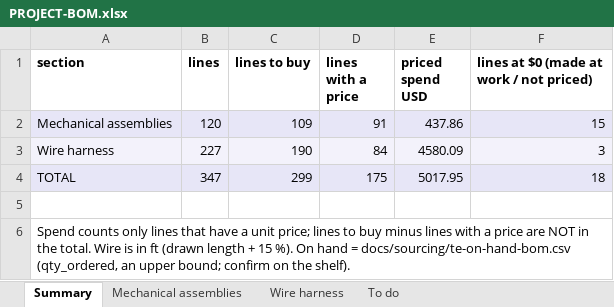
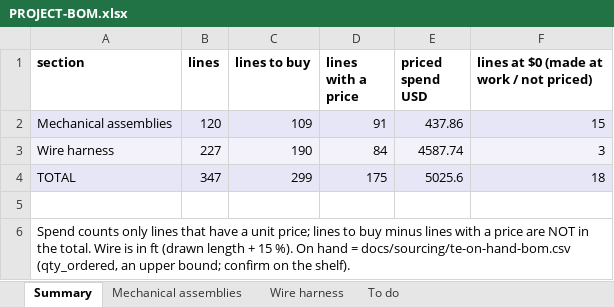
Before and after one commit to living-relation/st185-link-ecu-config, an Excel workbook: docs/sourcing/PROJECT-BOM.xlsx, sheet Summary, drawn as a sheet; values as stored, in another font and other column widths than the file's, no borders; the diff names each change by its address in the sheet, - before the commit and + after, or states it on an @@ line.

```diff
--- a/docs/sourcing/PROJECT-BOM.xlsx (sheet Summary)
+++ b/docs/sourcing/PROJECT-BOM.xlsx (sheet Summary)
-E3 (priced spend USD): 4580.09
+E3 (priced spend USD): 4587.74
-E4 (priced spend USD): 5017.95
+E4 (priced spend USD): 5025.6
```
Also changed, not shown: sheet Wire harness, docs/harness/wirelists/ST185-AB-cabin-wirelist.xlsx, docs/harness/wirelists/ST185-AB-engine-wirelist.xlsx, 16 other files.
